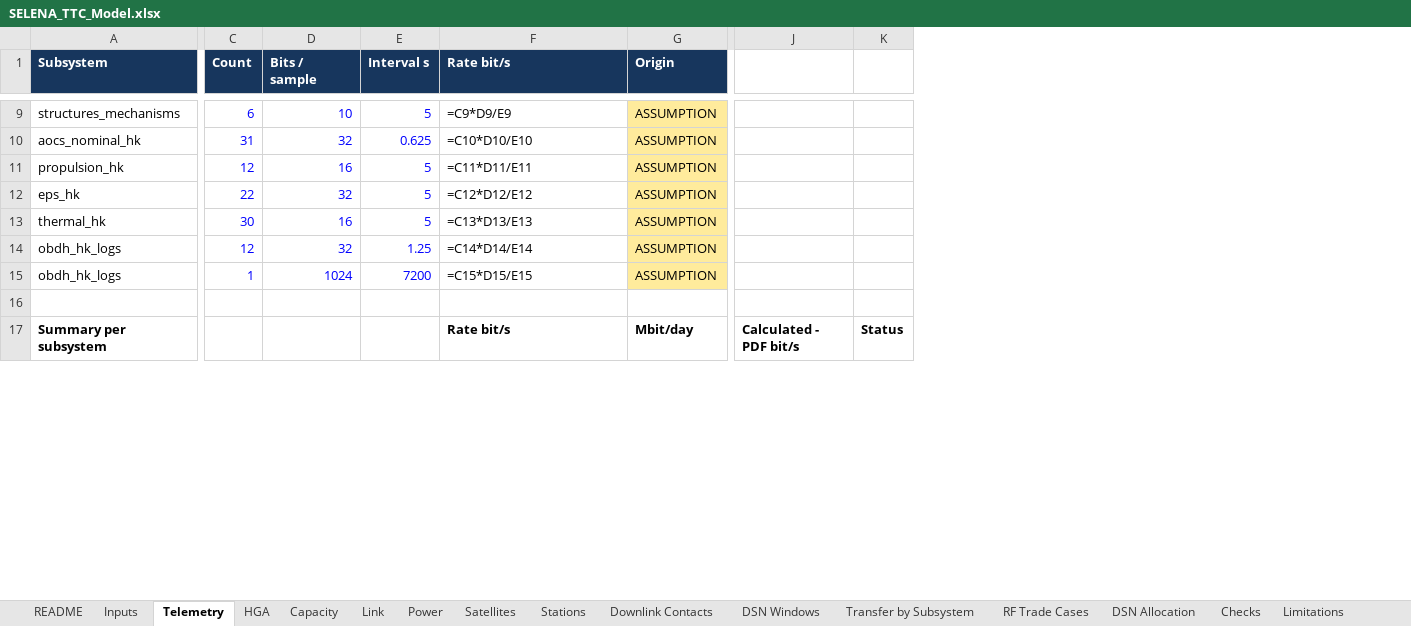
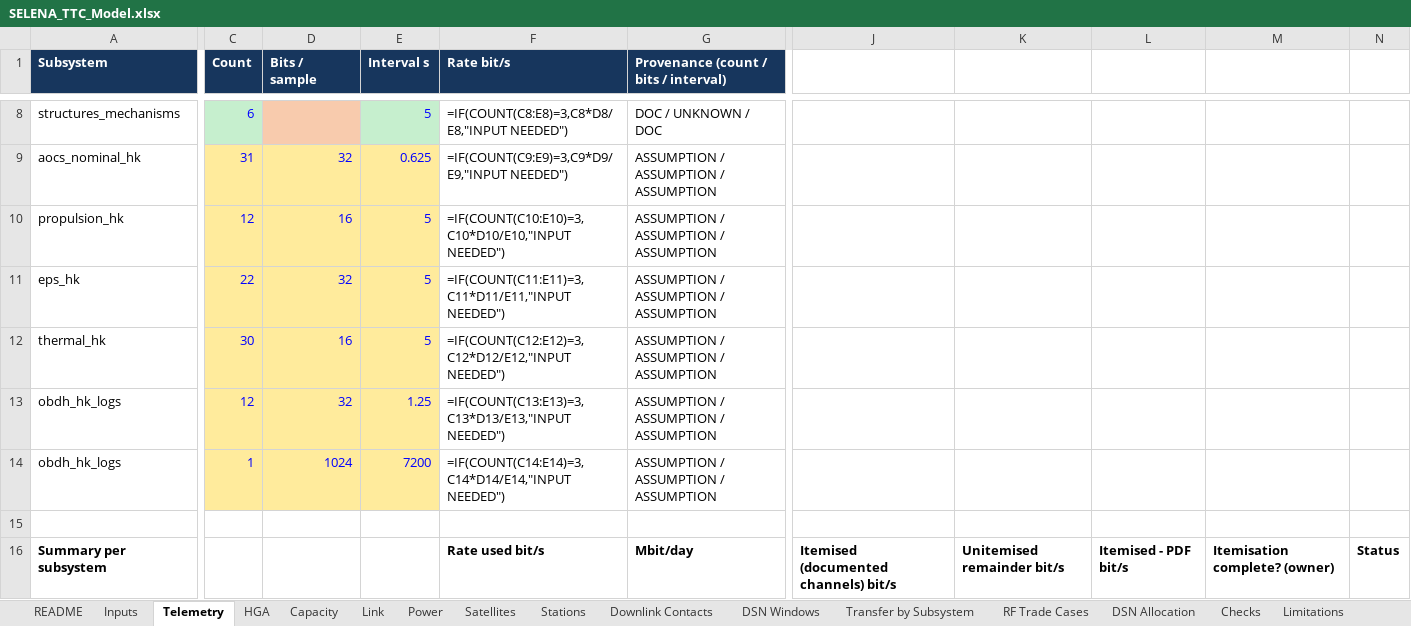
Before and after one commit to fer-gomez3/ISyDPVE, an Excel workbook: results/SELENA_TTC_Model.xlsx, sheet Telemetry, drawn as a sheet; only a part is shown, gaps mark what is left out; values as stored, in another font and other column widths than the file's, no borders; formulas without a stored value are shown as written; removed rows and columns are numbered as before the commit, all else as after; the diff covers the shown part only; the diff names each change by its address in the sheet, - before the commit and + after, or states it on an @@ line.

```diff
--- a/results/SELENA_TTC_Model.xlsx (sheet Telemetry)
+++ b/results/SELENA_TTC_Model.xlsx (sheet Telemetry)
-column G (Origin), rows 9-17: ASSUMPTION | ASSUMPTION | ASSUMPTION | ASSUMPTION | ASSUMPTION | ASSUMPTION | ASSUMPTION |  | Mbit/day
+column G, row 1: Provenance (count / bits / interval); rows 8-16: DOC / UNKNOWN / DOC | ASSUMPTION / ASSUMPTION / ASSUMPTION | ASSUMPTION / ASSUMPTION / ASSUMPTION | ASSUMPTION / ASSUMPTION / ASSUMPTION | ASSUMPTION / ASSUMPTION / ASSUMPTION | ASSUMPTION / ASSUMPTION / ASSUMPTION | ASSUMPTION / ASSUMPTION / ASSUMPTION |  | Mbit/day
-column J, row 17: Calculated - PDF bit/s
-column K, row 17: Status
+column J, row 16: Itemised (documented channels) bit/s
+column K, row 16: Unitemised remainder bit/s
+column L, row 16: Itemised - PDF bit/s
+column M, row 16: Itemisation complete? (owner)
+column N, row 16: Status
-C8 fill: none
+C8 fill: #C6EFCE
-D8 (Bits / sample): 10
+D8 (Bits / sample): (empty)
-D8 fill: none
+D8 fill: #F8CBAD
-E8 fill: none
+E8 fill: #C6EFCE
-F8 (Rate bit/s): =C9*D9/E9
+F8 (Rate bit/s): =IF(COUNT(C8:E8)=3,C8*D8/E8,"INPUT NEEDED")
-C9:E14 fill: none
+C9:E14 fill: #FFEB9C
-F9 (Rate bit/s): =C10*D10/E10
+F9 (Rate bit/s): =IF(COUNT(C9:E9)=3,C9*D9/E9,"INPUT NEEDED")
-F10 (Rate bit/s): =C11*D11/E11
+F10 (Rate bit/s): =IF(COUNT(C10:E10)=3,C10*D10/E10,"INPUT NEEDED")
-F11 (Rate bit/s): =C12*D12/E12
+F11 (Rate bit/s): =IF(COUNT(C11:E11)=3,C11*D11/E11,"INPUT NEEDED")
-F12 (Rate bit/s): =C13*D13/E13
+F12 (Rate bit/s): =IF(COUNT(C12:E12)=3,C12*D12/E12,"INPUT NEEDED")
-F13 (Rate bit/s): =C14*D14/E14
+F13 (Rate bit/s): =IF(COUNT(C13:E13)=3,C13*D13/E13,"INPUT NEEDED")
-F14 (Rate bit/s): =C15*D15/E15
+F14 (Rate bit/s): =IF(COUNT(C14:E14)=3,C14*D14/E14,"INPUT NEEDED")
-F16 (Rate bit/s): Rate bit/s
+F16 (Rate bit/s): Rate used bit/s
```
Also changed, not shown: 2 added rows, 1 removed row, 43 edited cells and cell formats elsewhere in this sheet, sheet Satellites, sheet Checks, sheet Limitations, 29 other files.
